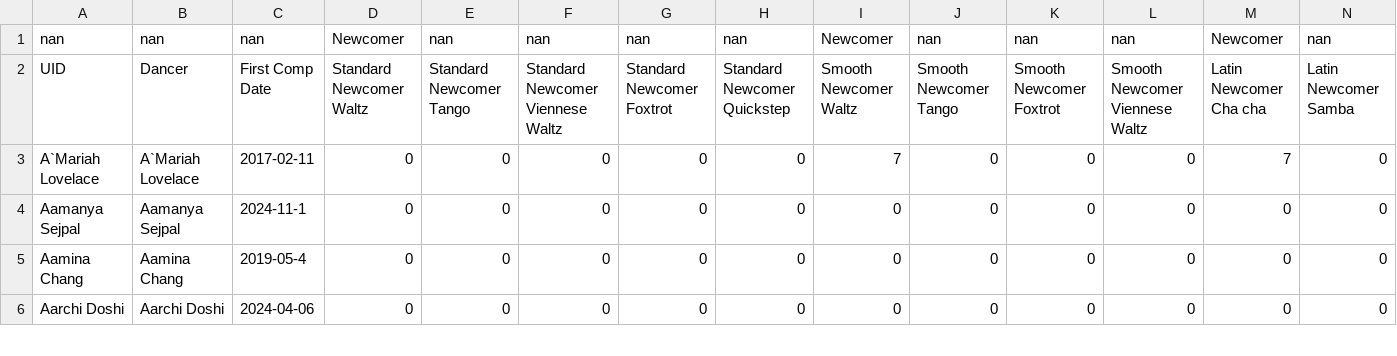
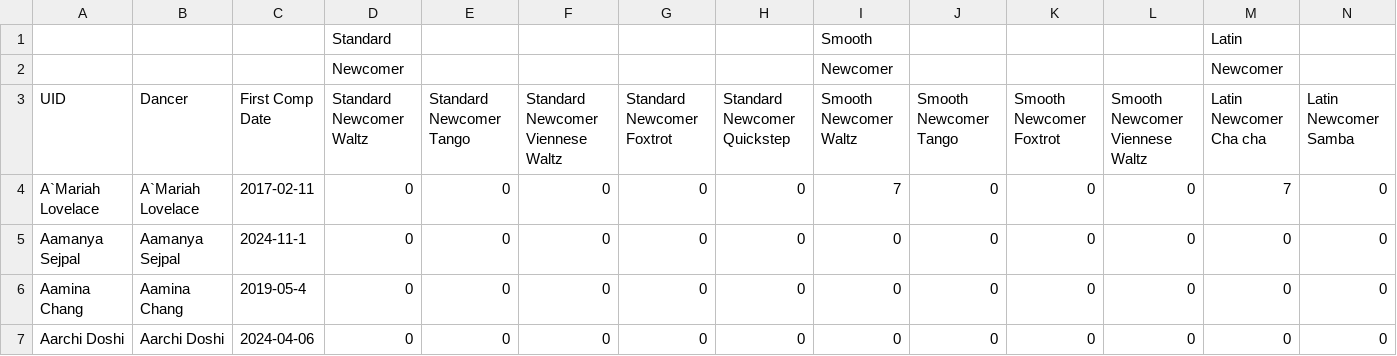
Before and after one commit to carletonimbens/pepperpotonstreamlit, a CSV file: Website/CALCULATEDPPs.csv, drawn as a sheet; only a part is shown; removed rows and columns are numbered as before the commit, all else as after; rows hold the shown columns only; the diff names each change by its address in the sheet, - before the commit and + after, or states it on an @@ line.

Commit message:
Add files via upload

```diff
--- a/Website/CALCULATEDPPs.csv
+++ b/Website/CALCULATEDPPs.csv
-row 1: nan | nan | nan | Newcomer | nan | nan | nan | nan | Newcomer | nan | nan | nan | Newcomer | nan
+row 1:  |  |  | Standard |  |  |  |  | Smooth |  |  |  | Latin
+row 2:  |  |  | Newcomer |  |  |  |  | Newcomer |  |  |  | Newcomer
```
